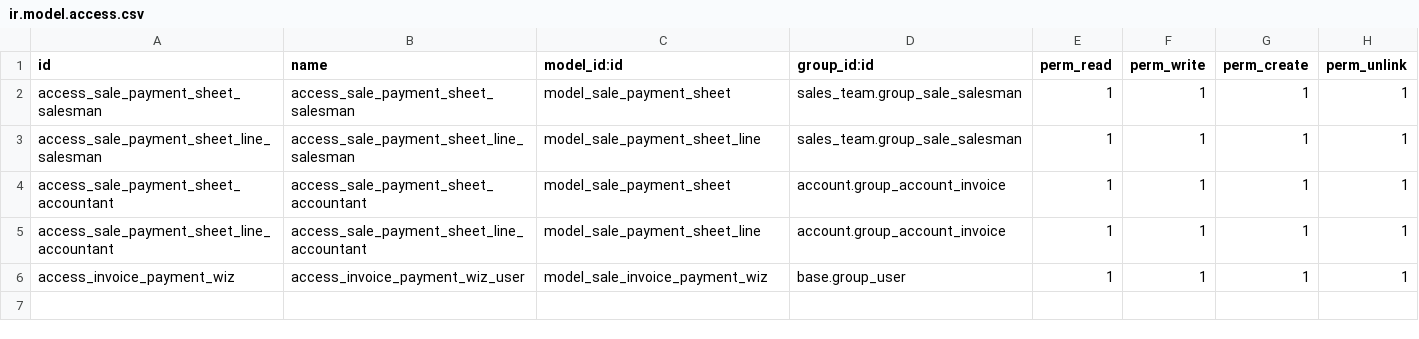
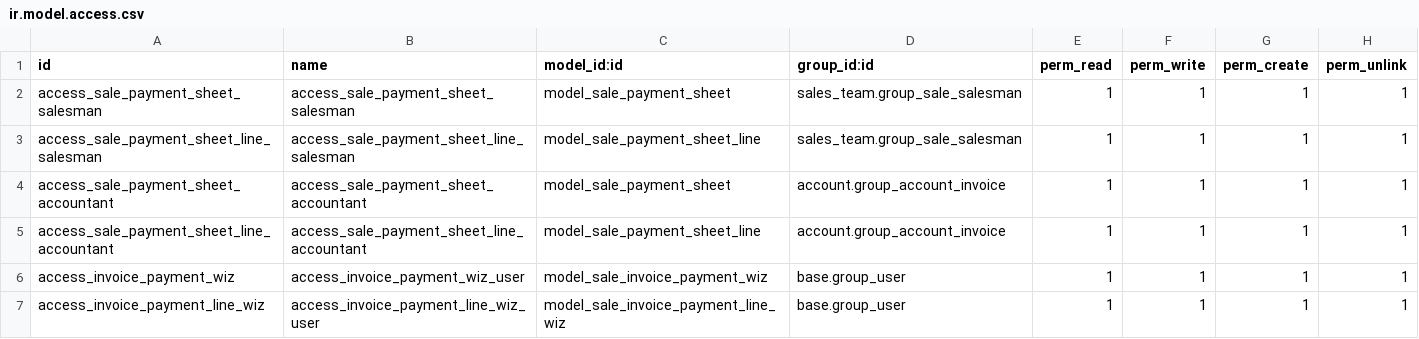
Before and after one commit to Tecnativa/sale-workflow, a CSV file: sale_payment_sheet/security/ir.model.access.csv, drawn as a sheet.

Commit message:
[IMP] sale_payment_sheet: Allow select invoices instead of remove them

```diff
--- a/sale_payment_sheet/security/ir.model.access.csv
+++ b/sale_payment_sheet/security/ir.model.access.csv
@@ -6 +6,2 @@ access_sale_payment_sheet_line_accountant,access_sale_payment_sheet_line_account
 access_invoice_payment_wiz,access_invoice_payment_wiz_user,model_sale_invoice_payment_wiz,base.group_user,1,1,1,1
+access_invoice_payment_line_wiz,access_invoice_payment_line_wiz_user,model_sale_invoice_payment_line_wiz,base.group_user,1,1,1,1
```
Also changed, not shown: 7 other files.
